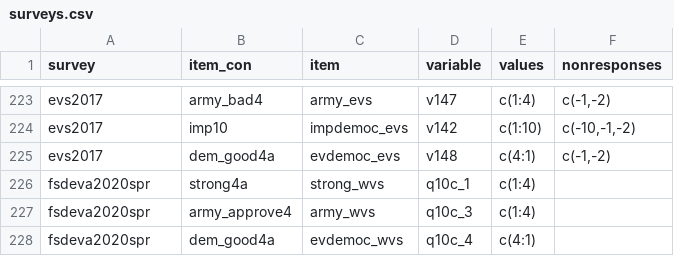
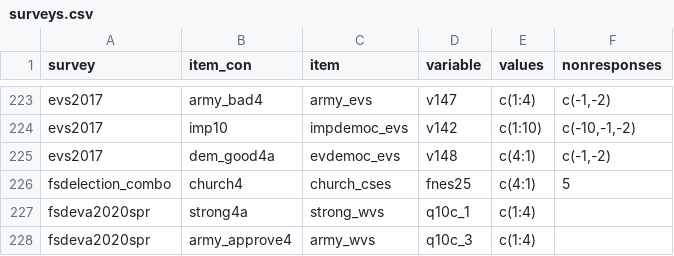
Before and after one commit to fsolt/dcpo_demsupport_data, a CSV file: data-raw/surveys.csv, drawn as a sheet; only a part is shown, gaps mark what is left out; the shorter side is filled out with more unchanged rows.

Commit message:
add fsdelection_combo

```diff
--- a/data-raw/surveys.csv
+++ b/data-raw/surveys.csv
@@ -225,2 +225,3 @@ evs2017,imp10,impdemoc_evs,v142,c(1:10),"c(-10,-1,-2)"
 evs2017,dem_good4a,evdemoc_evs,v148,c(4:1),"c(-1,-2)"
+fsdelection_combo,church4,church_cses,fnes25,c(4:1),5
 fsdeva2020spr,strong4a,strong_wvs,q10c_1,c(1:4),
```
